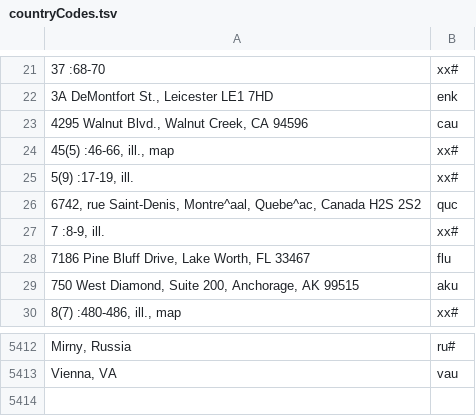
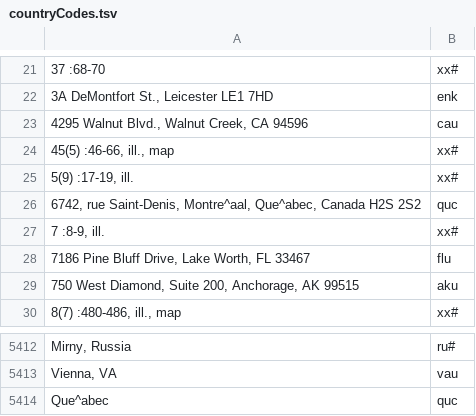
Before and after one commit to camunigeography/muscat-conversion, a TSV file: tables/countryCodes.tsv, drawn as a sheet; only a part is shown, gaps mark what is left out.

Commit message:
Country codes update for 3/2

```diff
--- a/tables/countryCodes.tsv
+++ b/tables/countryCodes.tsv
@@ -25,3 +25,3 @@
 5(9) :17-19, ill.	xx#
-6742, rue Saint-Denis, Montre^aal, Quebe^ac, Canada H2S 2S2	quc
+6742, rue Saint-Denis, Montre^aal, Que^abec, Canada H2S 2S2	quc
 7 :8-9, ill.	xx#
@@ -5413 +5413,2 @@ Mirny, Russia	ru#
 Vienna, VA	vau
+Que^abec	quc
```
